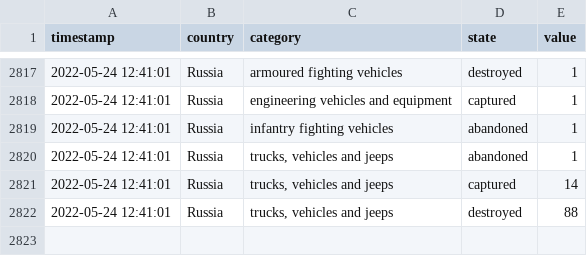
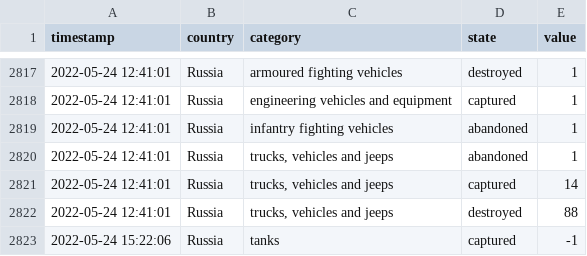
Before and after one commit to mauforonda/ukraine, a CSV file: log.csv, drawn as a sheet; only a part is shown, gaps mark what is left out; the diff names each change by its address in the sheet, - before the commit and + after, or states it on an @@ line.

```diff
--- a/log.csv
+++ b/log.csv
+row 2823: 2022-05-24 15:22:06 | Russia | tanks | captured | -1
```
Also changed, not shown: reports.csv, summary.csv.
